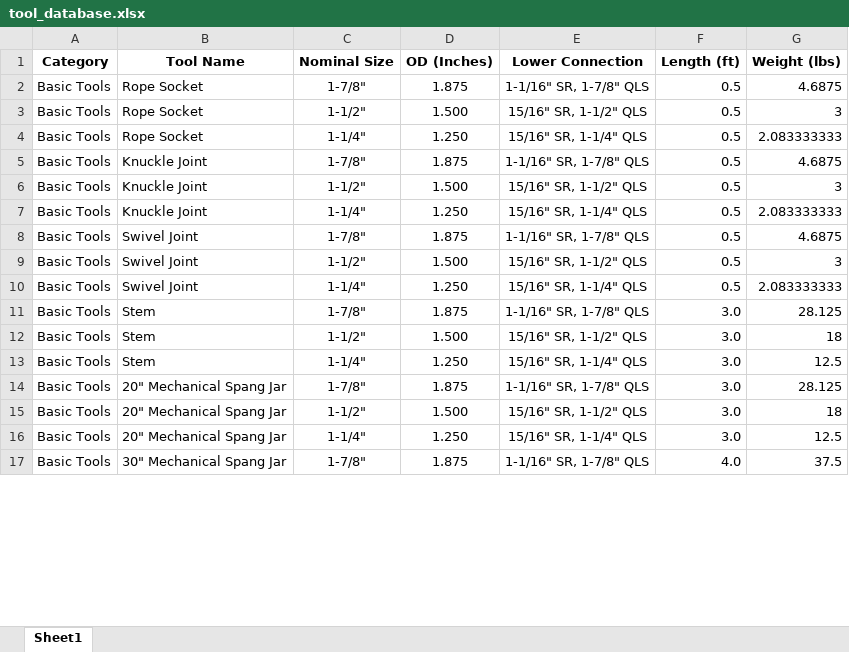
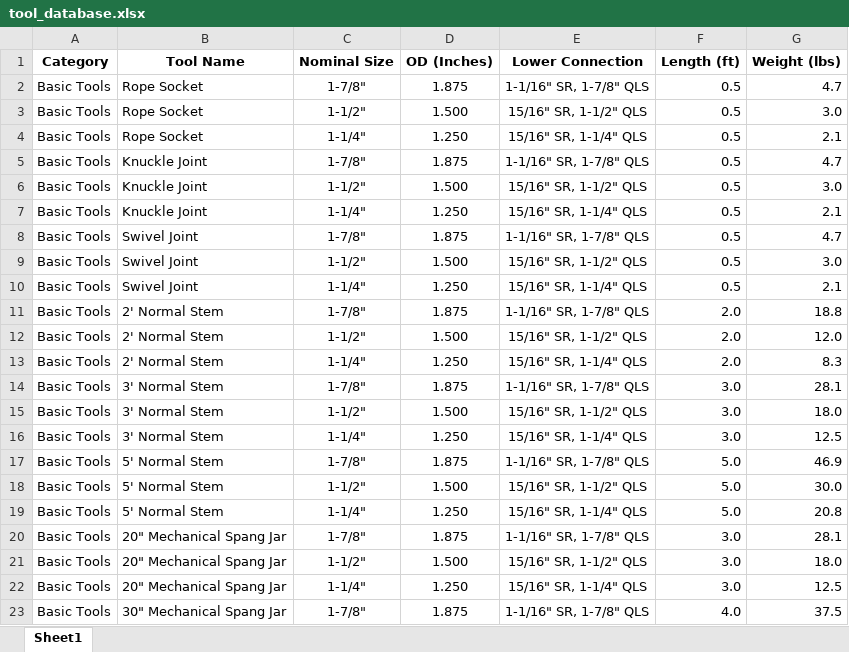
Before and after one commit to adamtaufik/ToolStringEditor, an Excel workbook: assets/resources/tool_database.xlsx, sheet Sheet1, drawn as a sheet; only a part is shown; values as stored, in another font and other column widths than the file's, no borders; table styles not drawn; addresses are those after the commit; the diff covers the shown part only; the diff names each change by its address in the sheet, - before the commit and + after, or states it on an @@ line.

```diff
--- a/assets/resources/tool_database.xlsx (sheet Sheet1)
+++ b/assets/resources/tool_database.xlsx (sheet Sheet1)
-G2 (Weight (lbs)): 4.6875
+G2 (Weight (lbs)): 4.7
-G3 (Weight (lbs)): 3
+G3 (Weight (lbs)): 3.0
-G4 (Weight (lbs)): 2.083333333
+G4 (Weight (lbs)): 2.1
-G5 (Weight (lbs)): 4.6875
+G5 (Weight (lbs)): 4.7
-G6 (Weight (lbs)): 3
+G6 (Weight (lbs)): 3.0
-G7 (Weight (lbs)): 2.083333333
+G7 (Weight (lbs)): 2.1
-G8 (Weight (lbs)): 4.6875
+G8 (Weight (lbs)): 4.7
-G9 (Weight (lbs)): 3
+G9 (Weight (lbs)): 3.0
-G10 (Weight (lbs)): 2.083333333
+G10 (Weight (lbs)): 2.1
+row 11: Basic Tools | 2' Normal Stem | 1-7/8" | 1.875 | 1-1/16" SR, 1-7/8" QLS | 2.0 | 18.8
+row 12: Basic Tools | 2' Normal Stem | 1-1/2" | 1.500 | 15/16" SR, 1-1/2" QLS | 2.0 | 12.0
+row 13: Basic Tools | 2' Normal Stem | 1-1/4" | 1.250 | 15/16" SR, 1-1/4" QLS | 2.0 | 8.3
-B14:B16 (Tool Name): Stem
+B14:B16 (Tool Name): 3' Normal Stem
-G14 (Weight (lbs)): 28.125
+G14 (Weight (lbs)): 28.1
-G15 (Weight (lbs)): 18
+G15 (Weight (lbs)): 18.0
+row 17: Basic Tools | 5' Normal Stem | 1-7/8" | 1.875 | 1-1/16" SR, 1-7/8" QLS | 5.0 | 46.9
+row 18: Basic Tools | 5' Normal Stem | 1-1/2" | 1.500 | 15/16" SR, 1-1/2" QLS | 5.0 | 30.0
+row 19: Basic Tools | 5' Normal Stem | 1-1/4" | 1.250 | 15/16" SR, 1-1/4" QLS | 5.0 | 20.8
-G20 (Weight (lbs)): 28.125
+G20 (Weight (lbs)): 28.1
-G21 (Weight (lbs)): 18
+G21 (Weight (lbs)): 18.0
```
Also changed, not shown: other rows of this sheet, formulas that keep their value, 8 other files.
